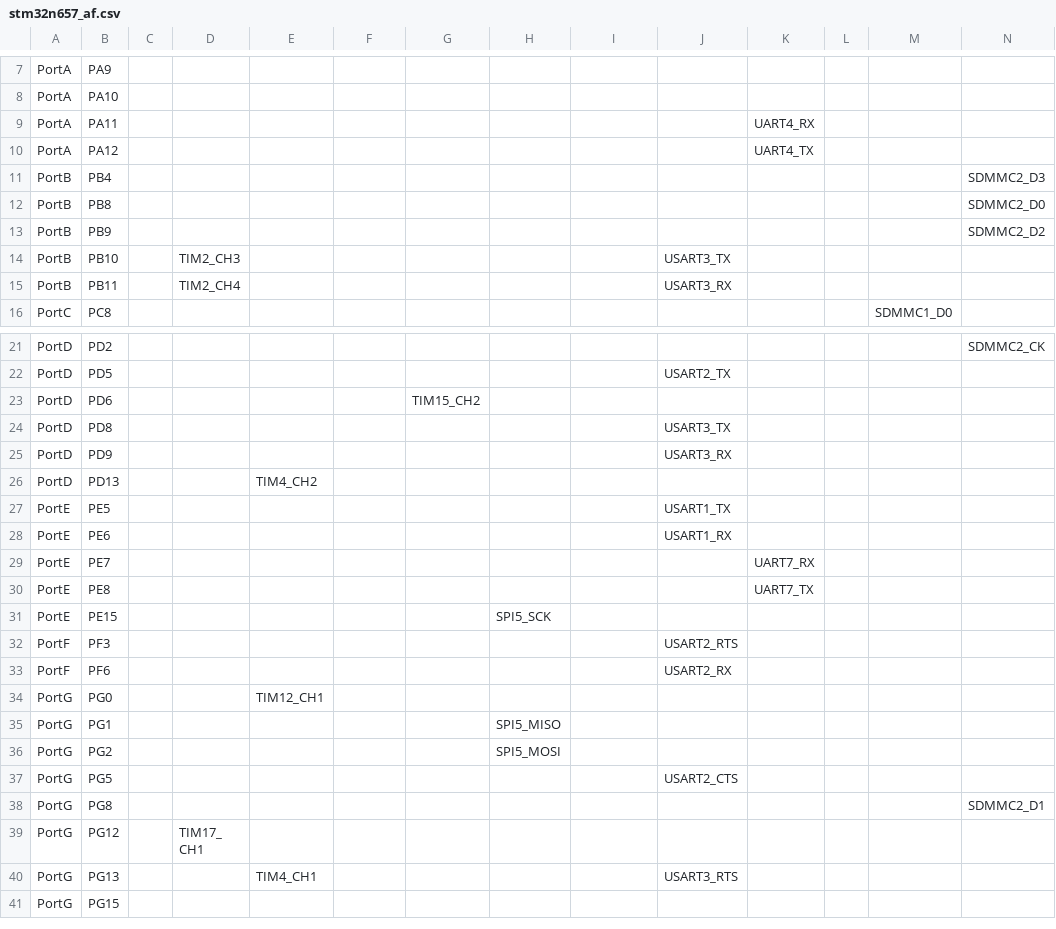
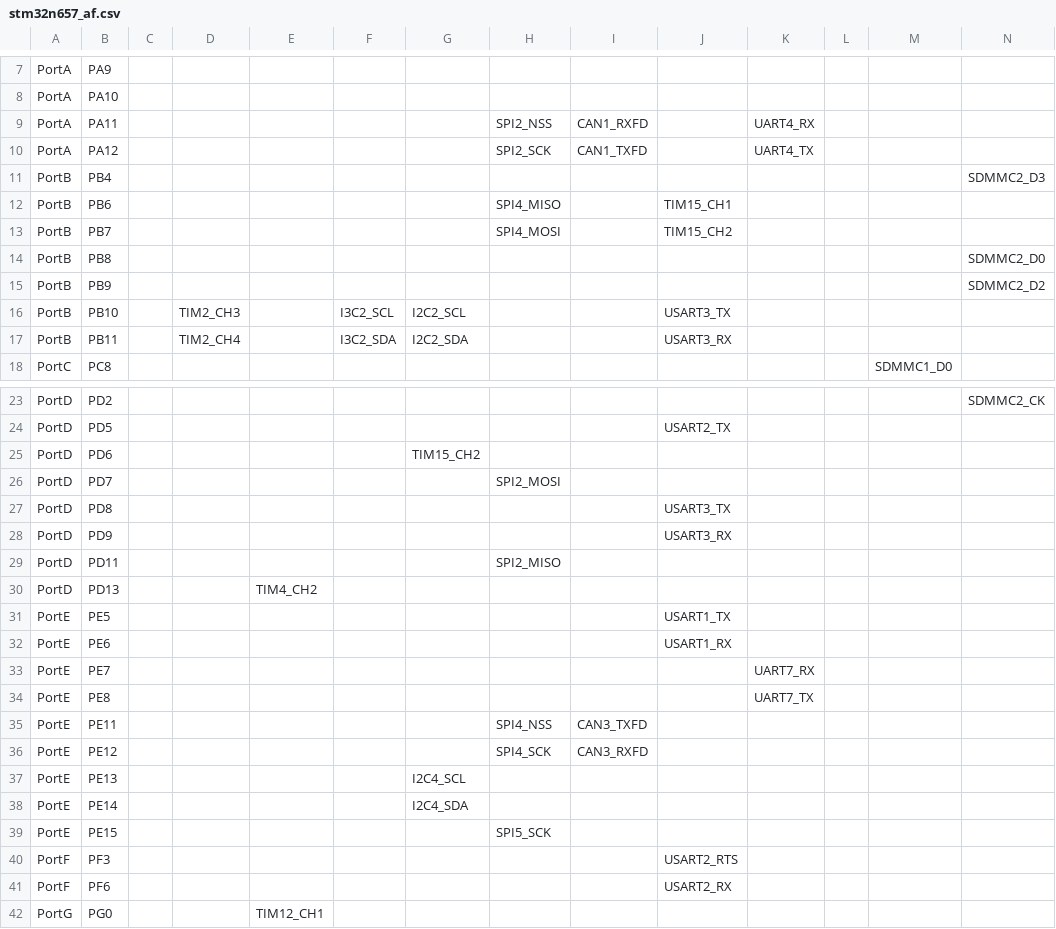
Before and after one commit to jakub-vesely/micropython, a CSV file: ports/stm32/boards/stm32n657_af.csv, drawn as a sheet; only a part is shown, gaps mark what is left out; the shorter side is filled out with more unchanged rows; addresses are those after the commit; rows hold the shown columns only; the diff names each change by its address in the sheet, - before the commit and + after, or states it on an @@ line.

Commit message:
stm32/boards: Add missing AF options to N6 AF file.
Signed-off-by: Kwabena W. Agyeman <kwagyeman@live.com>

```diff
--- a/ports/stm32/boards/stm32n657_af.csv
+++ b/ports/stm32/boards/stm32n657_af.csv
-H9: (empty)
+H9: SPI2_NSS
-I9: (empty)
+I9: CAN1_RXFD
-H10: (empty)
+H10: SPI2_SCK
-I10: (empty)
+I10: CAN1_TXFD
+row 12: PortB | PB6 |  |  |  |  |  | SPI4_MISO |  | TIM15_CH1
+row 13: PortB | PB7 |  |  |  |  |  | SPI4_MOSI |  | TIM15_CH2
-F16: (empty)
+F16: I3C2_SCL
-G16: (empty)
+G16: I2C2_SCL
-F17: (empty)
+F17: I3C2_SDA
-G17: (empty)
+G17: I2C2_SDA
+row 26: PortD | PD7 |  |  |  |  |  | SPI2_MOSI
+row 29: PortD | PD11 |  |  |  |  |  | SPI2_MISO
+row 35: PortE | PE11 |  |  |  |  |  | SPI4_NSS | CAN3_TXFD
+row 36: PortE | PE12 |  |  |  |  |  | SPI4_SCK | CAN3_RXFD
+row 37: PortE | PE13 |  |  |  |  | I2C4_SCL
+row 38: PortE | PE14 |  |  |  |  | I2C4_SDA
```
